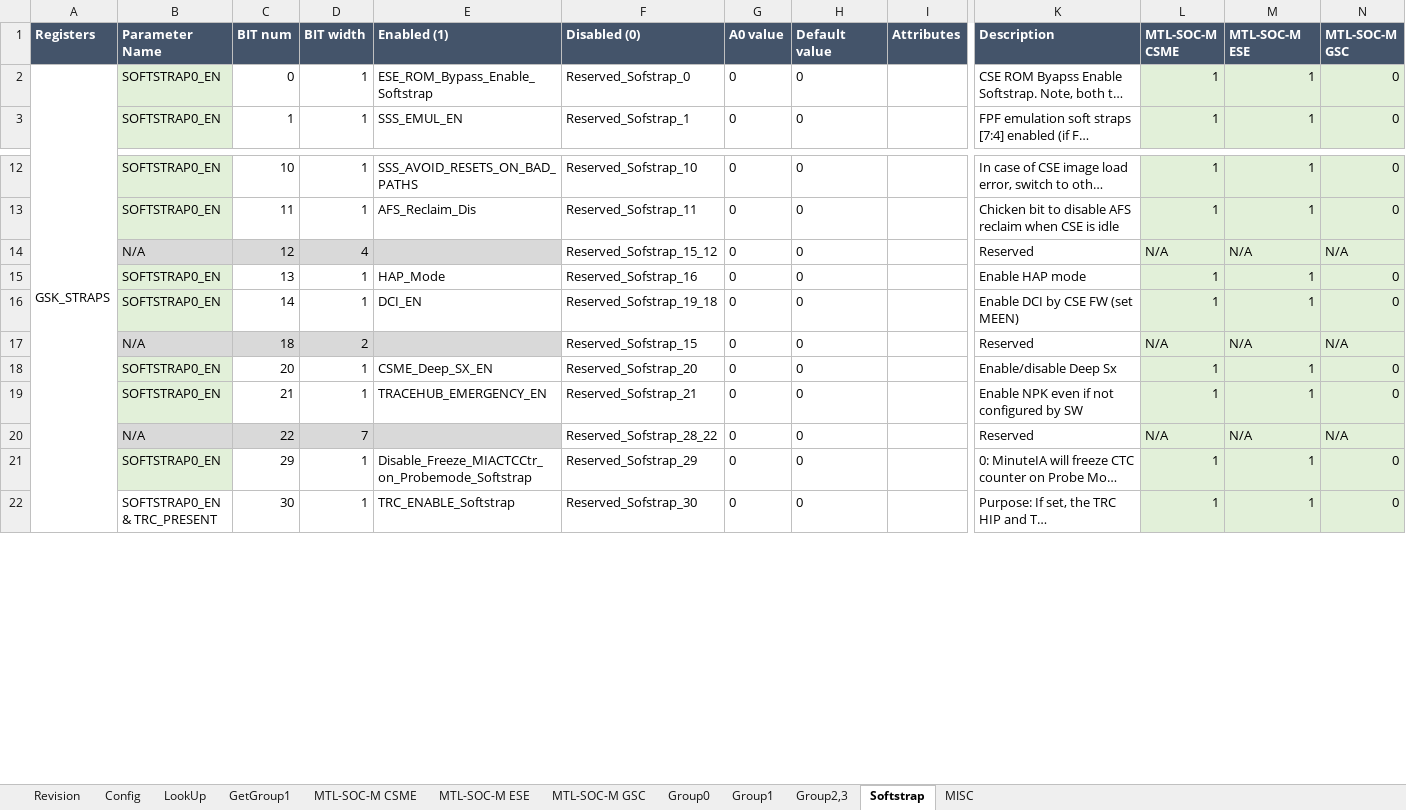
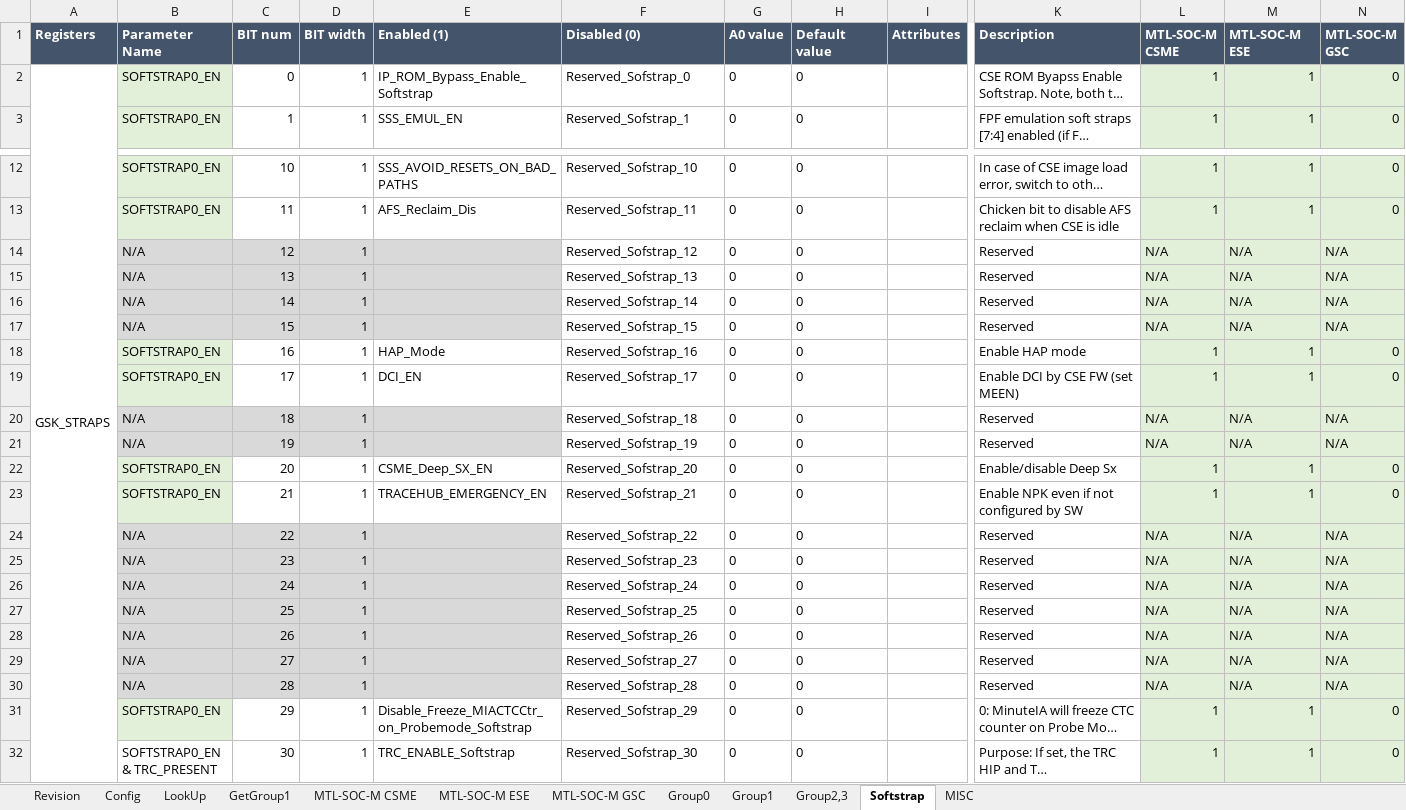
Before and after one commit to jasonx-tsao/exp_vtb, an Excel workbook: ArchSpecs/Working/Fuse and Straps Configuration.xlsm, sheet Softstrap, drawn as a sheet; only a part is shown, gaps mark what is left out; long unchanged cells end in …; values as stored, in another font and other column widths than the file's, no borders; addresses are those after the commit; rows hold the shown columns only; the diff names each change by its address in the sheet, - before the commit and + after, or states it on an @@ line.

```diff
--- a/ArchSpecs/Working/Fuse and Straps Configuration.xlsm (sheet Softstrap)
+++ b/ArchSpecs/Working/Fuse and Straps Configuration.xlsm (sheet Softstrap)
-E2 (Enabled (1)): ESE_ROM_Bypass_Enable_Softstrap
+E2 (Enabled (1)): IP_ROM_Bypass_Enable_Softstrap
-D14 (BIT width): 4
+D14 (BIT width): 1
-F14 (Disabled (0)): Reserved_Sofstrap_15_12
+F14 (Disabled (0)): Reserved_Sofstrap_12
+row 15:  | N/A | 13 | 1 |  | Reserved_Sofstrap_13 | 0 | 0 |  | Reserved | N/A | N/A | N/A
+row 16:  | N/A | 14 | 1 |  | Reserved_Sofstrap_14 | 0 | 0 |  | Reserved | N/A | N/A | N/A
+row 17:  | N/A | 15 | 1 |  | Reserved_Sofstrap_15 | 0 | 0 |  | Reserved | N/A | N/A | N/A
-C18 (BIT num): 13
+C18 (BIT num): 16
-C19 (BIT num): 14
+C19 (BIT num): 17
-F19 (Disabled (0)): Reserved_Sofstrap_19_18
+F19 (Disabled (0)): Reserved_Sofstrap_17
-D20 (BIT width): 2
+D20 (BIT width): 1
-F20 (Disabled (0)): Reserved_Sofstrap_15
+F20 (Disabled (0)): Reserved_Sofstrap_18
+row 21:  | N/A | 19 | 1 |  | Reserved_Sofstrap_19 | 0 | 0 |  | Reserved | N/A | N/A | N/A
-D24 (BIT width): 7
+D24 (BIT width): 1
-F24 (Disabled (0)): Reserved_Sofstrap_28_22
+F24 (Disabled (0)): Reserved_Sofstrap_22
+row 25:  | N/A | 23 | 1 |  | Reserved_Sofstrap_23 | 0 | 0 |  | Reserved | N/A | N/A | N/A
+row 26:  | N/A | 24 | 1 |  | Reserved_Sofstrap_24 | 0 | 0 |  | Reserved | N/A | N/A | N/A
+row 27:  | N/A | 25 | 1 |  | Reserved_Sofstrap_25 | 0 | 0 |  | Reserved | N/A | N/A | N/A
+row 28:  | N/A | 26 | 1 |  | Reserved_Sofstrap_26 | 0 | 0 |  | Reserved | N/A | N/A | N/A
+row 29:  | N/A | 27 | 1 |  | Reserved_Sofstrap_27 | 0 | 0 |  | Reserved | N/A | N/A | N/A
+row 30:  | N/A | 28 | 1 |  | Reserved_Sofstrap_28 | 0 | 0 |  | Reserved | N/A | N/A | N/A
```
Also changed, not shown: sheet Group1, sheet Revision, sheet Group0, sheet MTL-SOC-M CSME, sheet LookUp, sheet Config, formulas that keep their value.
